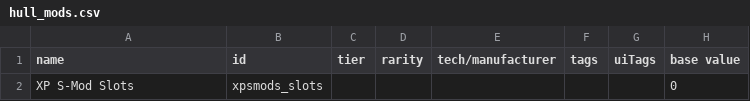
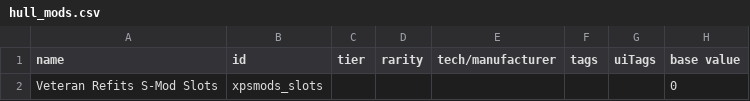
Before and after one commit to AudazSchoen/veteran-refits, a CSV file: data/hullmods/hull_mods.csv, drawn as a sheet; only a part is shown; the diff names each change by its address in the sheet, - before the commit and + after, or states it on an @@ line.

```diff
--- a/data/hullmods/hull_mods.csv
+++ b/data/hullmods/hull_mods.csv
-A2 (name): XP S-Mod Slots
+A2 (name): Veteran Refits S-Mod Slots
```
Also changed, not shown: 11 other files.
